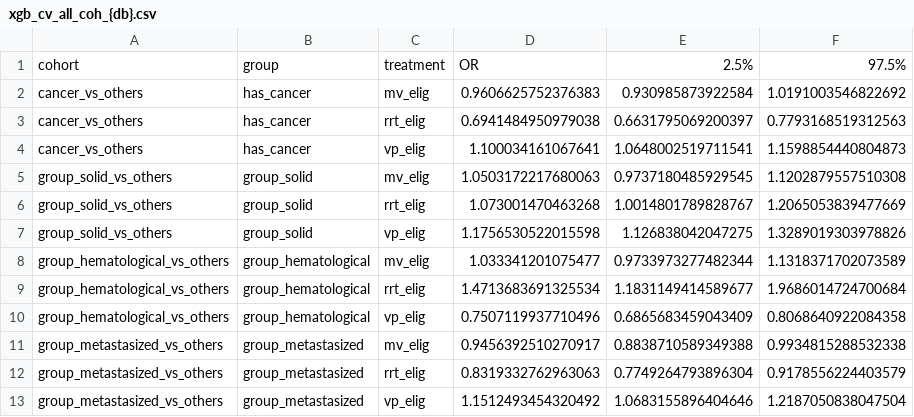
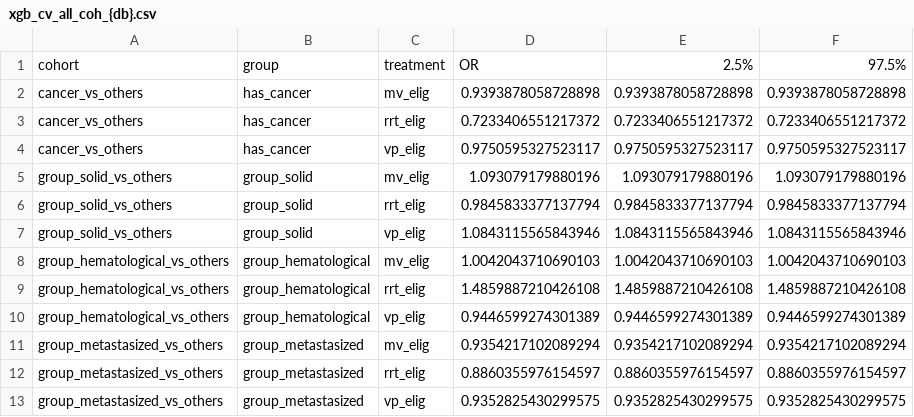
Before and after one commit to joamats/mit-tmle-cancer, a CSV file: results/models/xgb_cv_all_coh_{db}.csv, drawn as a sheet.

```diff
--- a/results/models/xgb_cv_all_coh_{db}.csv
+++ b/results/models/xgb_cv_all_coh_{db}.csv
@@ -1,13 +1,13 @@
 cohort,group,treatment,OR,2.5%,97.5%
-cancer_vs_others,has_cancer,mv_elig,0.9606625752376383,0.930985873922584,1.0191003546822692
-cancer_vs_others,has_cancer,rrt_elig,0.6941484950979038,0.6631795069200397,0.7793168519312563
-cancer_vs_others,has_cancer,vp_elig,1.100034161067641,1.0648002519711541,1.1598854440804873
-group_solid_vs_others,group_solid,mv_elig,1.0503172217680063,0.9737180485929545,1.1202879557510308
-group_solid_vs_others,group_solid,rrt_elig,1.073001470463268,1.0014801789828767,1.2065053839477669
-group_solid_vs_others,group_solid,vp_elig,1.1756530522015598,1.126838042047275,1.3289019303978826
-group_hematological_vs_others,group_hematological,mv_elig,1.033341201075477,0.9733973277482344,1.1318371702073589
-group_hematological_vs_others,group_hematological,rrt_elig,1.4713683691325534,1.1831149414589677,1.9686014724700684
-group_hematological_vs_others,group_hematological,vp_elig,0.7507119937710496,0.6865683459043409,0.8068640922084358
-group_metastasized_vs_others,group_metastasized,mv_elig,0.9456392510270917,0.8838710589349388,0.9934815288532338
-group_metastasized_vs_others,group_metastasized,rrt_elig,0.8319332762963063,0.7749264793896304,0.9178556224403579
-group_metastasized_vs_others,group_metastasized,vp_elig,1.1512493454320492,1.0683155896404646,1.2187050838047504
+cancer_vs_others,has_cancer,mv_elig,0.9393878058728898,0.9393878058728898,0.9393878058728898
+cancer_vs_others,has_cancer,rrt_elig,0.7233406551217372,0.7233406551217372,0.7233406551217372
+cancer_vs_others,has_cancer,vp_elig,0.9750595327523117,0.9750595327523117,0.9750595327523117
+group_solid_vs_others,group_solid,mv_elig,1.093079179880196,1.093079179880196,1.093079179880196
+group_solid_vs_others,group_solid,rrt_elig,0.9845833377137794,0.9845833377137794,0.9845833377137794
+group_solid_vs_others,group_solid,vp_elig,1.0843115565843946,1.0843115565843946,1.0843115565843946
+group_hematological_vs_others,group_hematological,mv_elig,1.0042043710690103,1.0042043710690103,1.0042043710690103
+group_hematological_vs_others,group_hematological,rrt_elig,1.4859887210426108,1.4859887210426108,1.4859887210426108
+group_hematological_vs_others,group_hematological,vp_elig,0.9446599274301389,0.9446599274301389,0.9446599274301389
+group_metastasized_vs_others,group_metastasized,mv_elig,0.9354217102089294,0.9354217102089294,0.9354217102089294
+group_metastasized_vs_others,group_metastasized,rrt_elig,0.8860355976154597,0.8860355976154597,0.8860355976154597
+group_metastasized_vs_others,group_metastasized,vp_elig,0.9352825430299575,0.9352825430299575,0.9352825430299575
```
Also changed, not shown: 2 other files.
